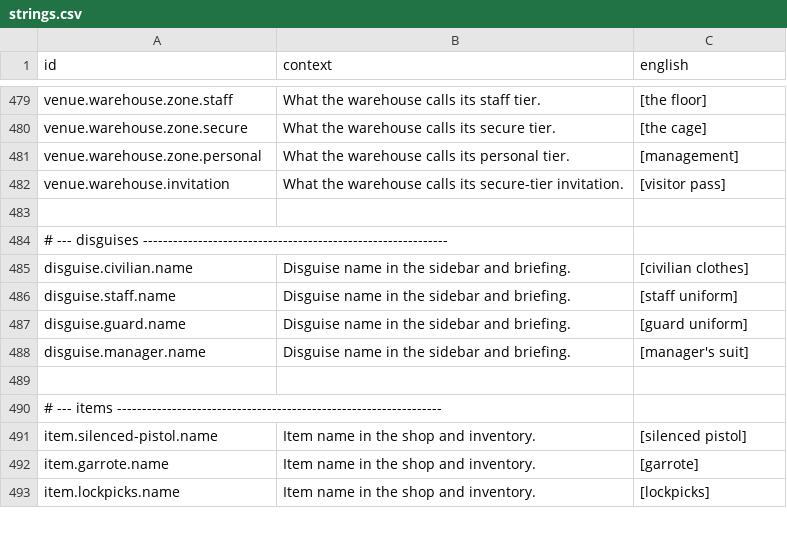
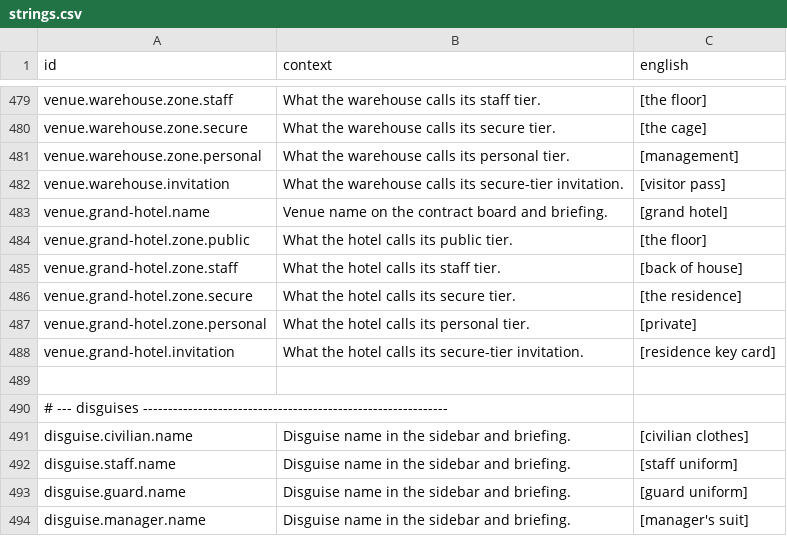
Before and after one commit to jkeywo/project-murmur, a CSV file: data/loc/strings.csv, drawn as a sheet; only a part is shown, gaps mark what is left out; the shorter side is filled out with more unchanged rows.

```diff
--- a/data/loc/strings.csv
+++ b/data/loc/strings.csv
@@ -482,2 +482,8 @@ venue.warehouse.zone.personal,What the warehouse calls its personal tier.,[manag
 venue.warehouse.invitation,What the warehouse calls its secure-tier invitation.,[visitor pass]
+venue.grand-hotel.name,Venue name on the contract board and briefing.,[grand hotel]
+venue.grand-hotel.zone.public,What the hotel calls its public tier.,[the floor]
+venue.grand-hotel.zone.staff,What the hotel calls its staff tier.,[back of house]
+venue.grand-hotel.zone.secure,What the hotel calls its secure tier.,[the residence]
+venue.grand-hotel.zone.personal,What the hotel calls its personal tier.,[private]
+venue.grand-hotel.invitation,What the hotel calls its secure-tier invitation.,[residence key card]
 
```
Also changed, not shown: 7 other files.
